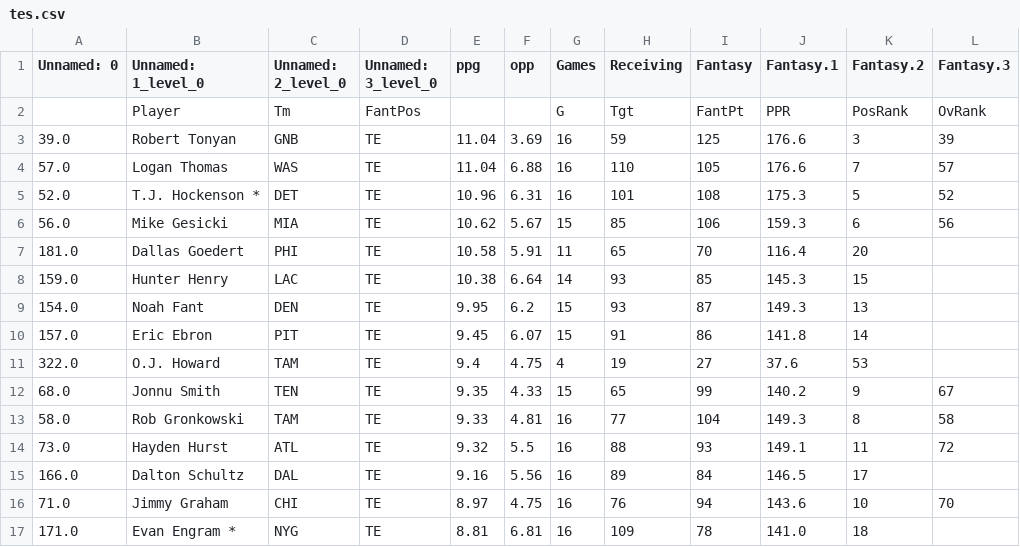
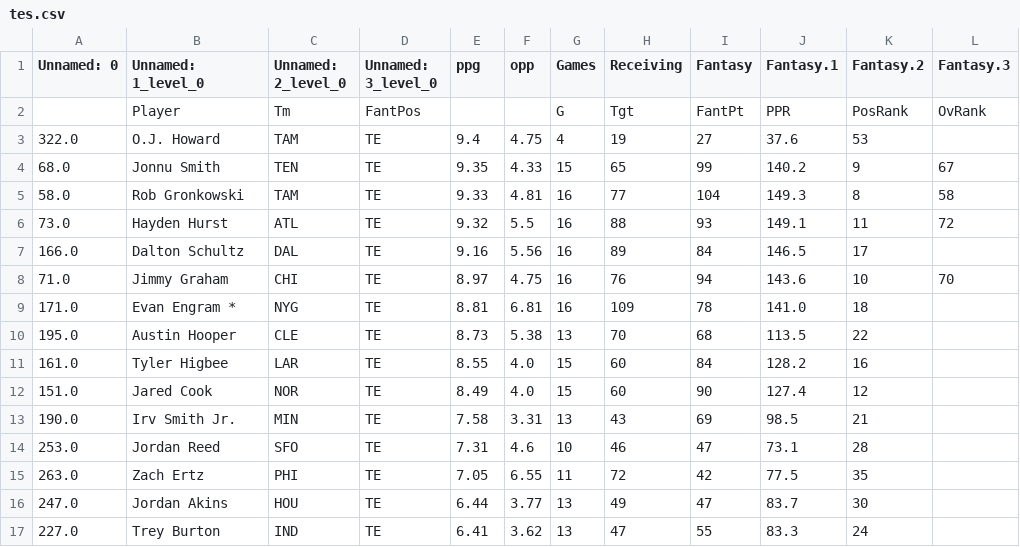
Before and after one commit to AlexLin77/fantasy-football-bot, a CSV file: tes.csv, drawn as a sheet; only a part is shown; the shorter side is filled out with more unchanged rows; the diff names each change by its address in the sheet, - before the commit and + after, or states it on an @@ line.

```diff
--- a/tes.csv
+++ b/tes.csv
-row 3: 39.0 | Robert Tonyan | GNB | TE | 11.04 | 3.69 | 16 | 59 | 125 | 176.6 | 3 | 39
-row 4: 57.0 | Logan Thomas | WAS | TE | 11.04 | 6.88 | 16 | 110 | 105 | 176.6 | 7 | 57
-row 5: 52.0 | T.J. Hockenson * | DET | TE | 10.96 | 6.31 | 16 | 101 | 108 | 175.3 | 5 | 52
-row 6: 56.0 | Mike Gesicki | MIA | TE | 10.62 | 5.67 | 15 | 85 | 106 | 159.3 | 6 | 56
-row 7: 181.0 | Dallas Goedert | PHI | TE | 10.58 | 5.91 | 11 | 65 | 70 | 116.4 | 20
-row 8: 159.0 | Hunter Henry | LAC | TE | 10.38 | 6.64 | 14 | 93 | 85 | 145.3 | 15
-row 9: 154.0 | Noah Fant | DEN | TE | 9.95 | 6.2 | 15 | 93 | 87 | 149.3 | 13
-row 10: 157.0 | Eric Ebron | PIT | TE | 9.45 | 6.07 | 15 | 91 | 86 | 141.8 | 14
```
Also changed, not shown: qbs.csv, rbs.csv, 4 other files.
